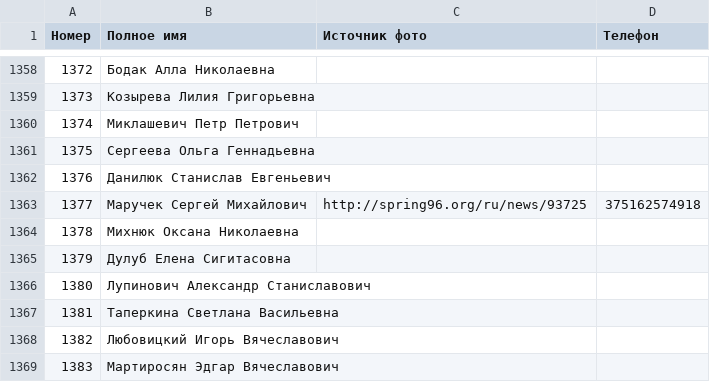
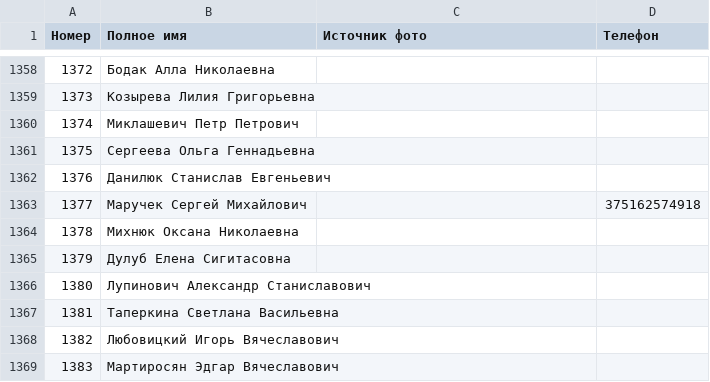
Before and after one commit to ZUBR-by/zubr-api, a CSV file: datasets/courts/judge.csv, drawn as a sheet; only a part is shown, gaps mark what is left out.

```diff
--- a/datasets/courts/judge.csv
+++ b/datasets/courts/judge.csv
@@ -1362,3 +1362,3 @@
 1376,Данилюк Станислав Евгеньевич,,
-1377,Маручек Сергей Михайлович,http://spring96.org/ru/news/93725,375162574918
+1377,Маручек Сергей Михайлович,,375162574918
 1378,Михнюк Оксана Николаевна,,
```
Also changed, not shown: 1 other file.
